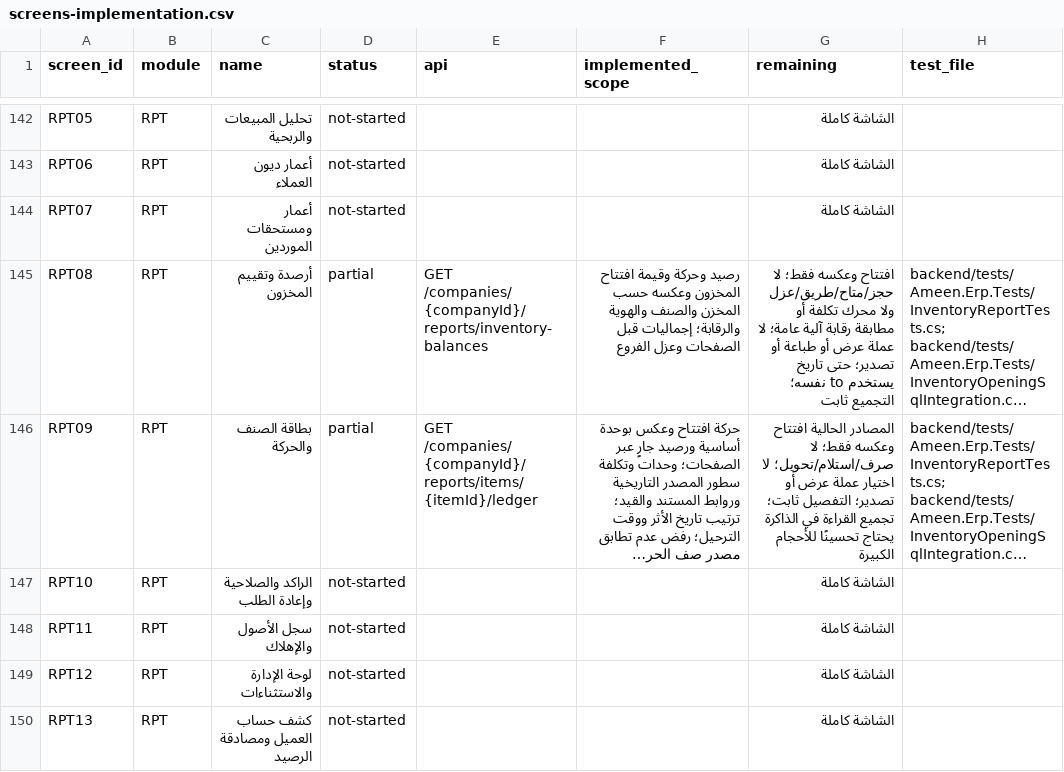
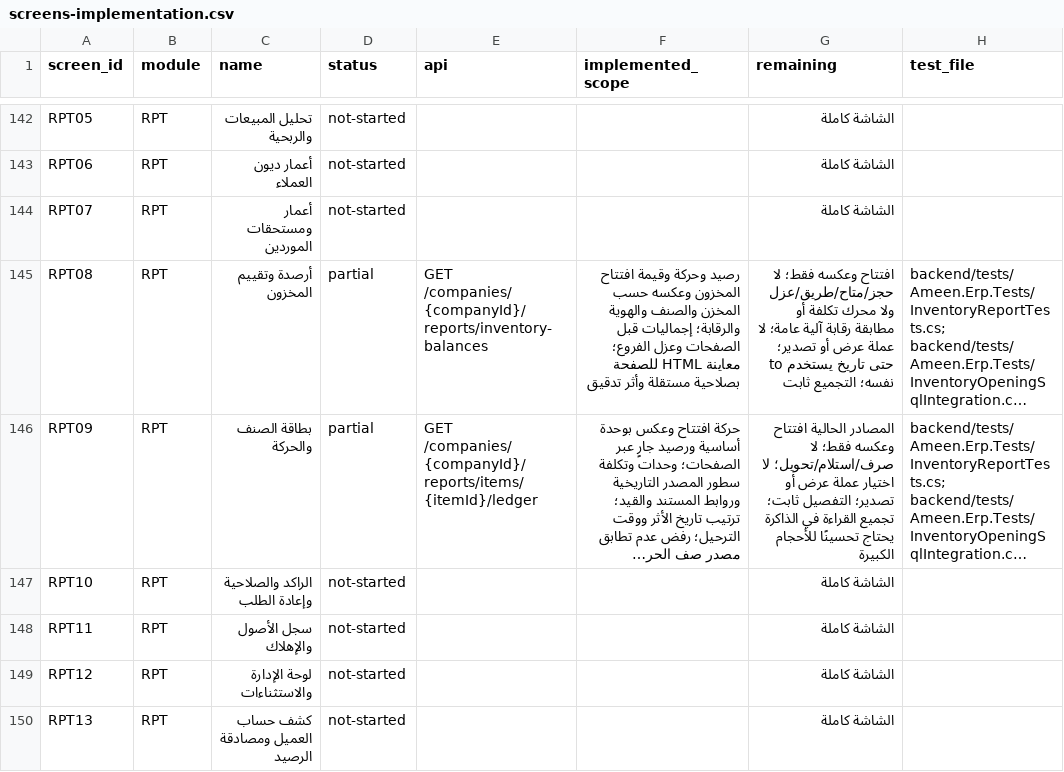
Before and after one commit to ameenalqershi/wow-erp, a CSV file: docs/backend/screens-implementation.csv, drawn as a sheet; only a part is shown, gaps mark what is left out; long unchanged cells end in …; the diff names each change by its address in the sheet, - before the commit and + after, or states it on an @@ line.

Commit message:
feat(rpt08): scoped audited stock balance print preview

```diff
--- a/docs/backend/screens-implementation.csv
+++ b/docs/backend/screens-implementation.csv
-F145 (implemented_scope): …الصفحات وعزل الفروع
+F145 (implemented_scope): …الصفحات وعزل الفروع؛ معاينة HTML للصفحة بصلاحية مستقلة وأثر تدقيق
-G145 (remaining): …عرض أو طباعة أو تصدير؛ حتى…
+G145 (remaining): …عرض أو تصدير؛ حتى…
```
Also changed, not shown: 12 other files.
